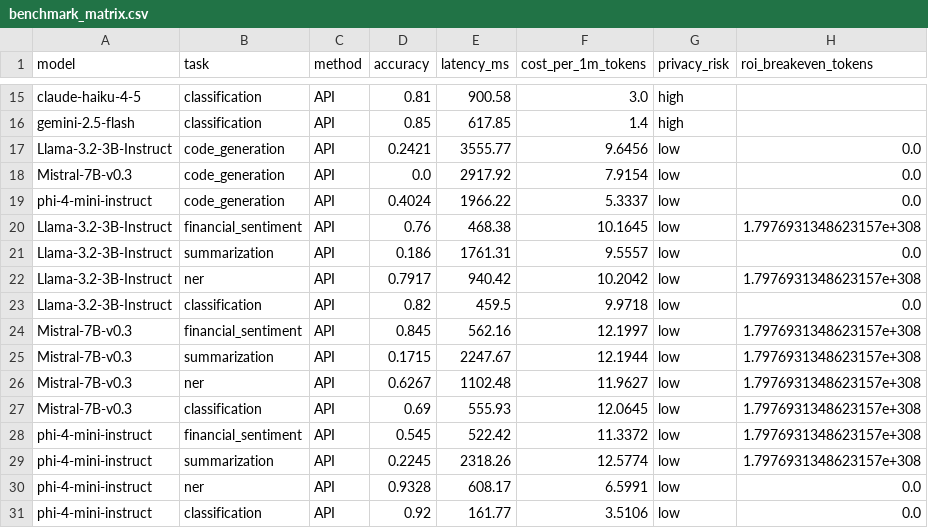
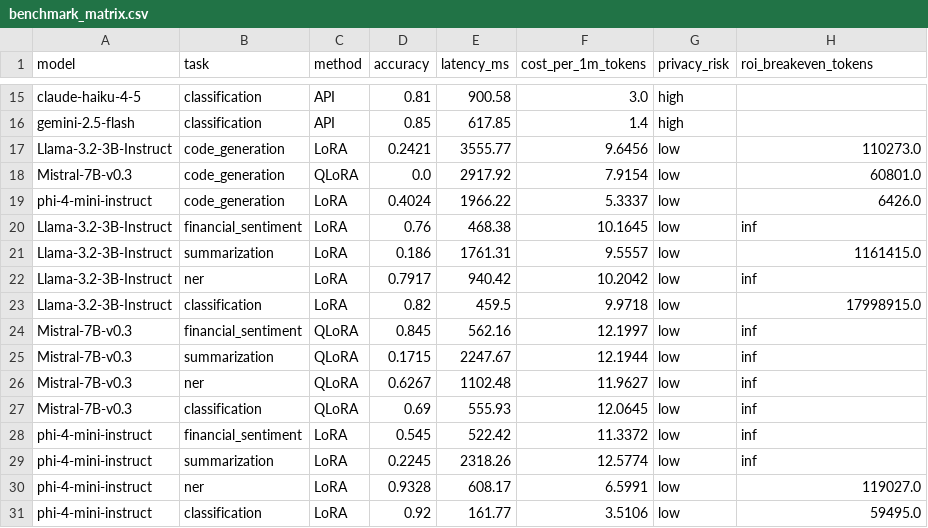
Before and after one commit to Yusifnuri/slm-benchmark, a CSV file: results/benchmark_matrix.csv, drawn as a sheet; only a part is shown, gaps mark what is left out.

Commit message:
fix: benchmark_matrix.py mislabeled SLM method + zero-cost ROI (#15)
Two issues found while analyzing the final matrix:

1. Every benchmark row's "method" showed "API", including the 3 fine-tuned
   SLMs — log_benchmark_result never set a "method" tag, so
   benchmark_matrix.py's tags.get("method", "API") fallback always fired.
2. roi_breakeven_tokens was computed with fine_tuning_cost_usd=0.0 for
   every SLM row (evaluate.py/evaluate_code.py never received a real
   value), so the numbers only reflected "is on-premise inference cheaper
   per-token than the API", not the thesis's actual "when does fine-tuning
   pay off" question.

Added _lookup_training_info(), which reads each (model, task)'s actual
training method and wall-clock training_hours from its
phase2_fine_tuning-tagged run (already logged by train_lora.py/
train_qlora.py) and recomputes roi_breakeven_tokens against a real
training cost (training_hours * $2.50/hr — same rate already assumed in
configs/*.yaml; the GPU itself was free university access, but the
thesis's ROI question needs a realistic paid-GPU cost basis, not $0).

Regenerated results/benchmark_matrix.csv locally against the actual
mlflow.db / notebooks/mlflow.db already in the repo (no GPU needed — this
is pure sqlite reads) and verified the diff only touches the "method" and
"roi_breakeven_tokens" columns for the 15 SLM rows; all accuracy/latency/
cost_per_1m_tokens values are unchanged.

```diff
--- a/results/benchmark_matrix.csv
+++ b/results/benchmark_matrix.csv
@@ -16,16 +16,16 @@ claude-haiku-4-5,classification,API,0.81,900.58,3.0,high,
 gemini-2.5-flash,classification,API,0.85,617.85,1.4,high,
-Llama-3.2-3B-Instruct,code_generation,API,0.2421,3555.77,9.6456,low,0.0
-Mistral-7B-v0.3,code_generation,API,0.0,2917.92,7.9154,low,0.0
-phi-4-mini-instruct,code_generation,API,0.4024,1966.22,5.3337,low,0.0
-Llama-3.2-3B-Instruct,financial_sentiment,API,0.76,468.38,10.1645,low,1.7976931348623157e+308
-Llama-3.2-3B-Instruct,summarization,API,0.186,1761.31,9.5557,low,0.0
-Llama-3.2-3B-Instruct,ner,API,0.7917,940.42,10.2042,low,1.7976931348623157e+308
-Llama-3.2-3B-Instruct,classification,API,0.82,459.5,9.9718,low,0.0
-Mistral-7B-v0.3,financial_sentiment,API,0.845,562.16,12.1997,low,1.7976931348623157e+308
-Mistral-7B-v0.3,summarization,API,0.1715,2247.67,12.1944,low,1.7976931348623157e+308
-Mistral-7B-v0.3,ner,API,0.6267,1102.48,11.9627,low,1.7976931348623157e+308
-Mistral-7B-v0.3,classification,API,0.69,555.93,12.0645,low,1.7976931348623157e+308
-phi-4-mini-instruct,financial_sentiment,API,0.545,522.42,11.3372,low,1.7976931348623157e+308
-phi-4-mini-instruct,summarization,API,0.2245,2318.26,12.5774,low,1.7976931348623157e+308
-phi-4-mini-instruct,ner,API,0.9328,608.17,6.5991,low,0.0
-phi-4-mini-instruct,classification,API,0.92,161.77,3.5106,low,0.0
+Llama-3.2-3B-Instruct,code_generation,LoRA,0.2421,3555.77,9.6456,low,110273.0
+Mistral-7B-v0.3,code_generation,QLoRA,0.0,2917.92,7.9154,low,60801.0
+phi-4-mini-instruct,code_generation,LoRA,0.4024,1966.22,5.3337,low,6426.0
+Llama-3.2-3B-Instruct,financial_sentiment,LoRA,0.76,468.38,10.1645,low,inf
+Llama-3.2-3B-Instruct,summarization,LoRA,0.186,1761.31,9.5557,low,1161415.0
+Llama-3.2-3B-Instruct,ner,LoRA,0.7917,940.42,10.2042,low,inf
+Llama-3.2-3B-Instruct,classification,LoRA,0.82,459.5,9.9718,low,17998915.0
+Mistral-7B-v0.3,financial_sentiment,QLoRA,0.845,562.16,12.1997,low,inf
+Mistral-7B-v0.3,summarization,QLoRA,0.1715,2247.67,12.1944,low,inf
+Mistral-7B-v0.3,ner,QLoRA,0.6267,1102.48,11.9627,low,inf
+Mistral-7B-v0.3,classification,QLoRA,0.69,555.93,12.0645,low,inf
+phi-4-mini-instruct,financial_sentiment,LoRA,0.545,522.42,11.3372,low,inf
+phi-4-mini-instruct,summarization,LoRA,0.2245,2318.26,12.5774,low,inf
+phi-4-mini-instruct,ner,LoRA,0.9328,608.17,6.5991,low,119027.0
+phi-4-mini-instruct,classification,LoRA,0.92,161.77,3.5106,low,59495.0
```
Also changed, not shown: 1 other file.
